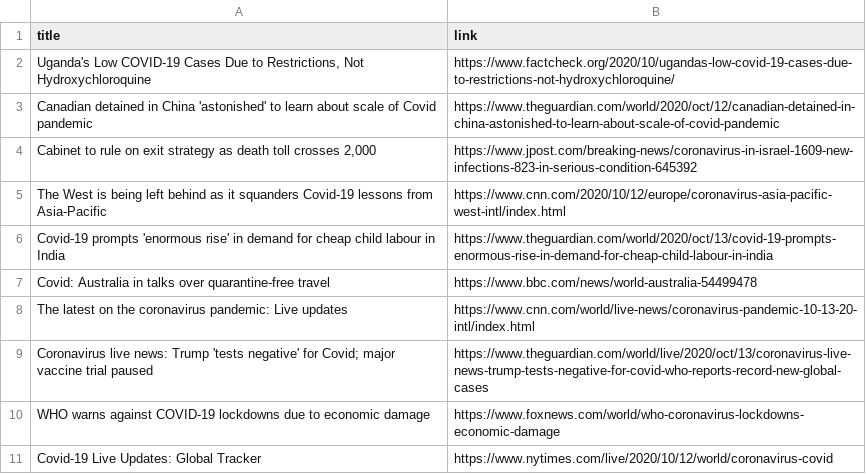
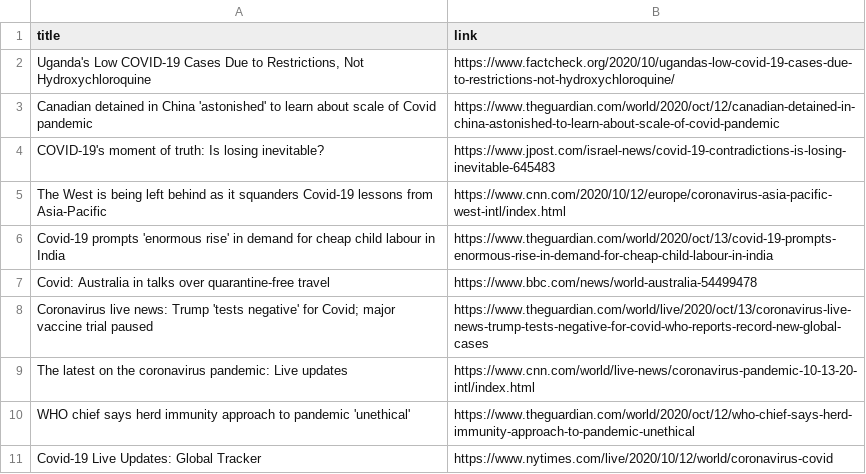
Before and after one commit to adrinerDP/livecod, a CSV file: data/news_google.csv, drawn as a sheet.

```diff
--- a/data/news_google.csv
+++ b/data/news_google.csv
@@ -3,3 +3,3 @@
 Canadian detained in China 'astonished' to learn about scale of Covid pandemic,https://www.theguardian.com/world/2020/oct/12/canadian-detained-in-china-astonished-to-learn-about-scale-of-covid-pandemic
-"Cabinet to rule on exit strategy as death toll crosses 2,000",https://www.jpost.com/breaking-news/coronavirus-in-israel-1609-new-infections-823-in-serious-condition-645392
+COVID-19's moment of truth: Is losing inevitable?,https://www.jpost.com/israel-news/covid-19-contradictions-is-losing-inevitable-645483
 The West is being left behind as it squanders Covid-19 lessons from Asia-Pacific,https://www.cnn.com/2020/10/12/europe/coronavirus-asia-pacific-west-intl/index.html
@@ -7,5 +7,5 @@ Covid-19 prompts 'enormous rise' in demand for cheap child labour in India,https
 Covid: Australia in talks over quarantine-free travel,https://www.bbc.com/news/world-australia-54499478
+Coronavirus live news: Trump 'tests negative' for Covid; major vaccine trial paused,https://www.theguardian.com/world/live/2020/oct/13/coronavirus-live-news-trump-tests-negative-for-covid-who-reports-record-new-global-cases
 The latest on the coronavirus pandemic: Live updates,https://www.cnn.com/world/live-news/coronavirus-pandemic-10-13-20-intl/index.html
-Coronavirus live news: Trump 'tests negative' for Covid; major vaccine trial paused,https://www.theguardian.com/world/live/2020/oct/13/coronavirus-live-news-trump-tests-negative-for-covid-who-reports-record-new-global-cases
-WHO warns against COVID-19 lockdowns due to economic damage,https://www.foxnews.com/world/who-coronavirus-lockdowns-economic-damage
+WHO chief says herd immunity approach to pandemic 'unethical',https://www.theguardian.com/world/2020/oct/12/who-chief-says-herd-immunity-approach-to-pandemic-unethical
 Covid-19 Live Updates: Global Tracker,https://www.nytimes.com/live/2020/10/12/world/coronavirus-covid
```
Also changed, not shown: data/current_global.csv, data/news_naver.csv, 5 other files.
